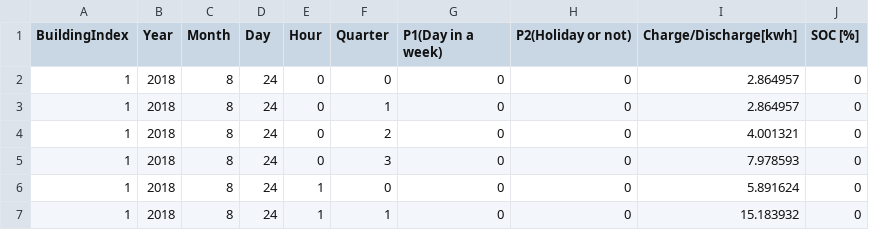
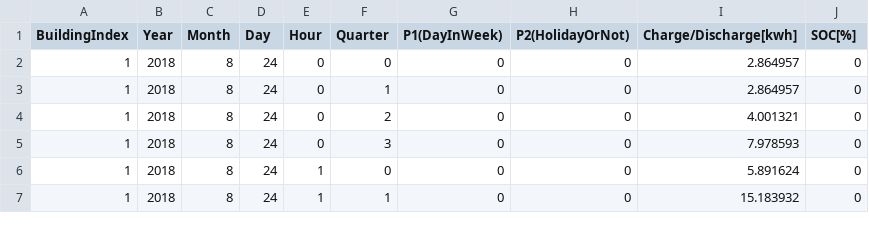
Before and after one commit to daisukekodaira/Probabilistic-Forecasting-Model-for-Non-normally-Distributed-EV-Charging-Demand, a CSV file: getEVForecast/shortTermEVData.csv, drawn as a sheet; only a part is shown.

```diff
--- a/getEVForecast/shortTermEVData.csv
+++ b/getEVForecast/shortTermEVData.csv
@@ -1,2 +1,2 @@
-BuildingIndex,Year,Month,Day,Hour,Quarter,P1(Day in a week),P2(Holiday or not),Charge/Discharge[kwh],SOC [%]
+BuildingIndex,Year,Month,Day,Hour,Quarter,P1(DayInWeek),P2(HolidayOrNot),Charge/Discharge[kwh],SOC[%]
 1,2018,8,24,0,0,0,0,2.864957,0
```
Also changed, not shown: getEVForecast/forecastEVData.csv, 10 other files.
